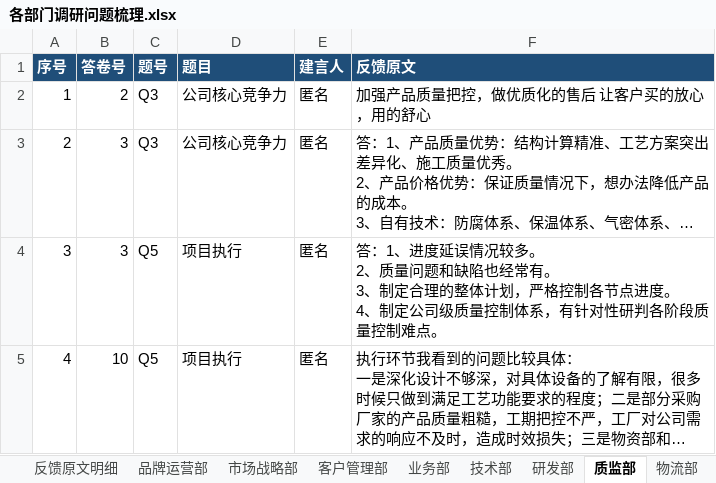
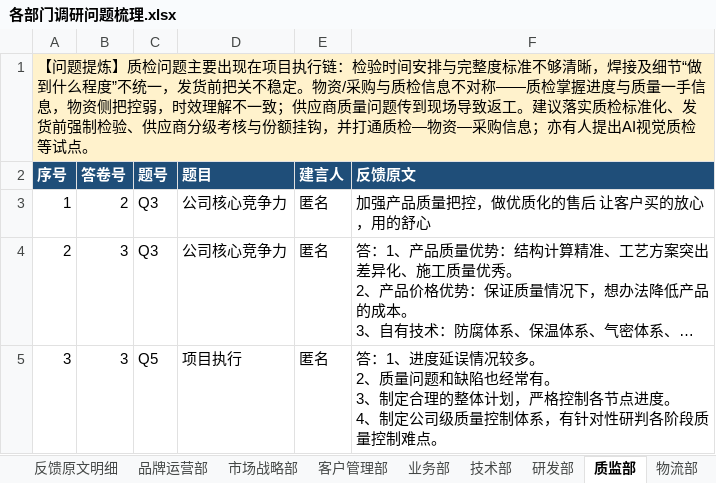
Before and after one commit to liborvybral-collab/sron, an Excel workbook: docs/reports/surveys/2026-fy-internal-management/各部门调研问题梳理.xlsx, sheet 质监部, drawn as a sheet; only a part is shown; the shorter side is filled out with more unchanged rows; long unchanged cells end in …; values as stored, in another font and other column widths than the file's, no borders; the diff names each change by its address in the sheet, - before the commit and + after, or states it on an @@ line.

```diff
--- a/docs/reports/surveys/2026-fy-internal-management/各部门调研问题梳理.xlsx (sheet 质监部)
+++ b/docs/reports/surveys/2026-fy-internal-management/各部门调研问题梳理.xlsx (sheet 质监部)
+row 1: 【问题提炼】质检问题主要出现在项目执行链：检验时间安排与完整度标准不够清晰，焊接及细节“做到什么程度”不统一，发货前把关不稳定。物资/采购与质检信息不对称——质检掌握进度与质量一手信息，物资侧把控弱，时效理解不一致；供应商质量问题传到现场导致返工。建议落实质检标准化、发货前强制检验、供应商分级考核与份额挂钩，并打通质检—物资—采购信息；亦有人提出AI视觉质检等试点。
```
Also changed, not shown: sheet 问题提炼, sheet 反馈原文明细, sheet 审计部, sheet 法务部, sheet 总经办, sheet 物流部, 11 more sheets, other sheet tabs, 2 other files.
